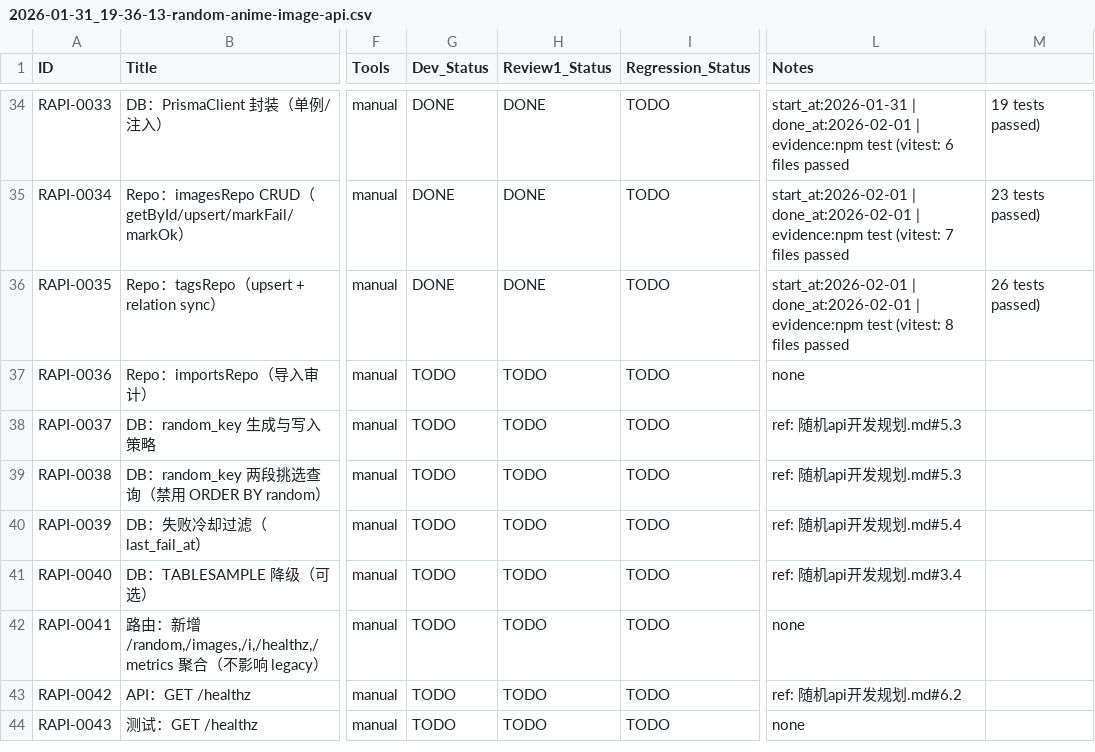
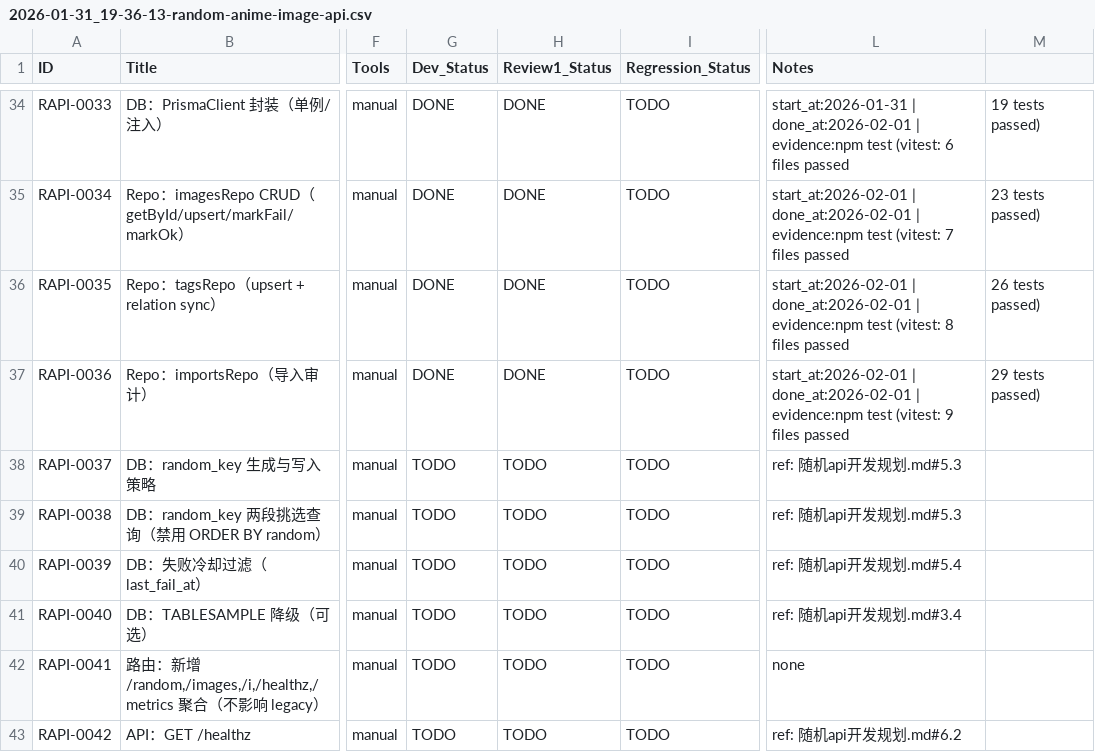
Before and after one commit to inliver233/Random-Pixiv-img-api, a CSV file: issues/2026-01-31_19-36-13-random-anime-image-api.csv, drawn as a sheet; only a part is shown, gaps mark what is left out; the shorter side is filled out with more unchanged rows; the diff names each change by its address in the sheet, - before the commit and + after, or states it on an @@ line.

```diff
--- a/issues/2026-01-31_19-36-13-random-anime-image-api.csv
+++ b/issues/2026-01-31_19-36-13-random-anime-image-api.csv
-G37 (Dev_Status): TODO
+G37 (Dev_Status): DONE
-H37 (Review1_Status): TODO
+H37 (Review1_Status): DONE
-L37 (Notes): none
+L37 (Notes): start_at:2026-02-01 | done_at:2026-02-01 | evidence:npm test (vitest: 9 files passed
-M37: (empty)
+M37: 29 tests passed)
```
Also changed, not shown: 2 other files.
